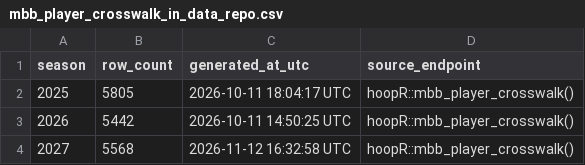
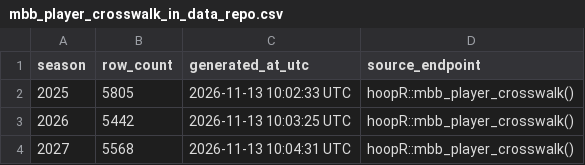
Before and after one commit to sportsdataverse/hoopR-mbb-data, a CSV file: mbb/crosswalk/mbb_player_crosswalk_in_data_repo.csv, drawn as a sheet.

```diff
--- a/mbb/crosswalk/mbb_player_crosswalk_in_data_repo.csv
+++ b/mbb/crosswalk/mbb_player_crosswalk_in_data_repo.csv
@@ -1,4 +1,4 @@
 season,row_count,generated_at_utc,source_endpoint
-2025,5805,2026-10-11 18:04:17 UTC,hoopR::mbb_player_crosswalk()
-2026,5442,2026-10-11 14:50:25 UTC,hoopR::mbb_player_crosswalk()
-2027,5568,2026-11-12 16:32:58 UTC,hoopR::mbb_player_crosswalk()
+2025,5805,2026-11-13 10:02:33 UTC,hoopR::mbb_player_crosswalk()
+2026,5442,2026-11-13 10:03:25 UTC,hoopR::mbb_player_crosswalk()
+2027,5568,2026-11-13 10:04:31 UTC,hoopR::mbb_player_crosswalk()
```
Also changed, not shown: mbb/crosswalk/mbb_schedule_crosswalk_in_data_repo.csv, 5 other files.
